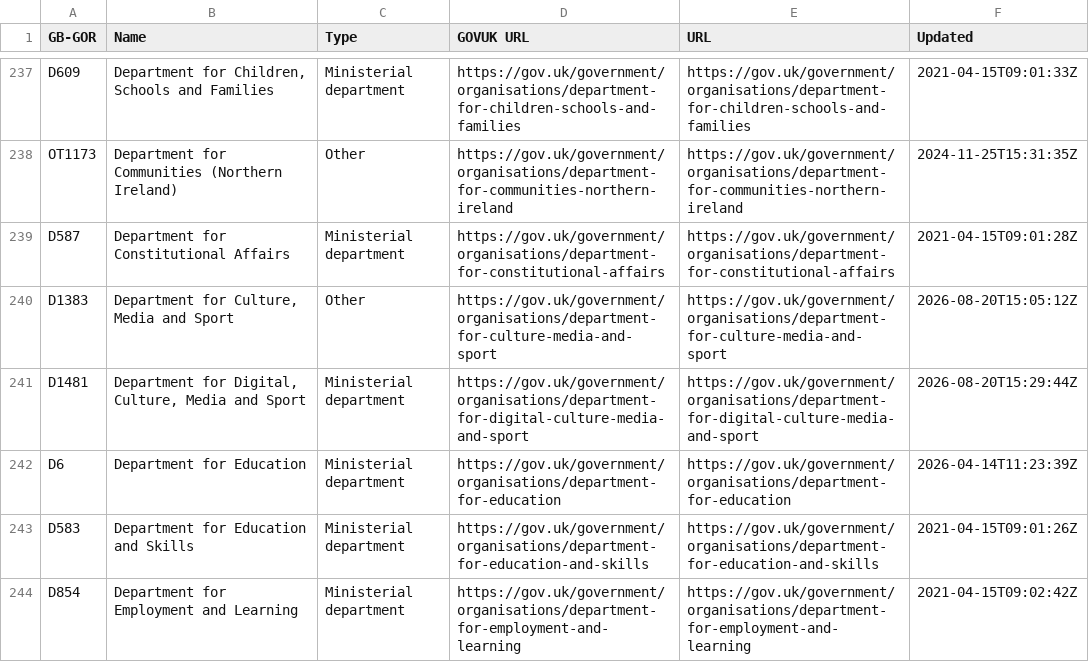
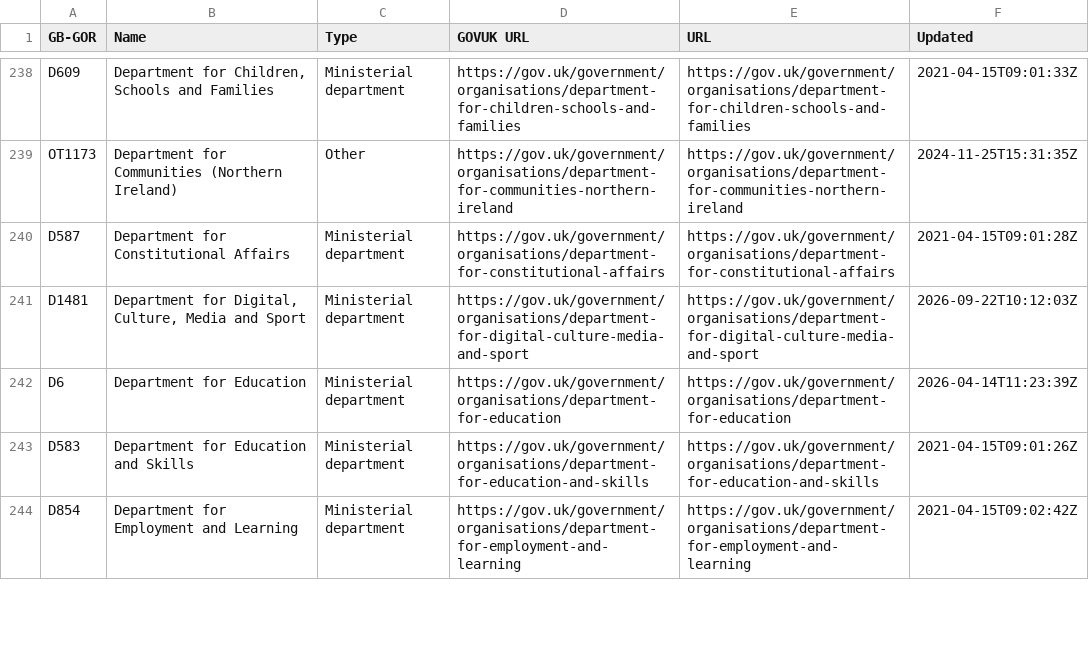
Before and after one commit to odileeds/uk-government-organisations, a CSV file: gov.uk_api_organisations-augmented.csv, drawn as a sheet; only a part is shown, gaps mark what is left out; the diff covers the shown part only.

```diff
--- a/gov.uk_api_organisations-augmented.csv
+++ b/gov.uk_api_organisations-augmented.csv
@@ -239,4 +240,3 @@ OT1173,"Department for Communities (Northern Ireland)",Other,https://gov.uk/gove
 D587,"Department for Constitutional Affairs",Ministerial department,https://gov.uk/government/organisations/department-for-constitutional-affairs,https://gov.uk/government/organisations/department-for-constitutional-affairs,2021-04-15T09:01:28Z
-D1383,"Department for Culture, Media and Sport",Other,https://gov.uk/government/organisations/department-for-culture-media-and-sport,https://gov.uk/government/organisations/department-for-culture-media-and-sport,2026-08-20T15:05:12Z
-D1481,"Department for Digital, Culture, Media and Sport",Ministerial department,https://gov.uk/government/organisations/department-for-digital-culture-media-and-sport,https://gov.uk/government/organisations/department-for-digital-culture-media-and-sport,2026-08-20T15:29:44Z
+D1481,"Department for Digital, Culture, Media and Sport",Ministerial department,https://gov.uk/government/organisations/department-for-digital-culture-media-and-sport,https://gov.uk/government/organisations/department-for-digital-culture-media-and-sport,2026-09-22T10:12:03Z
 D6,"Department for Education",Ministerial department,https://gov.uk/government/organisations/department-for-education,https://gov.uk/government/organisations/department-for-education,2026-04-14T11:23:39Z
```
Also changed, not shown: 5 added rows, 3 removed rows and 20 edited cells elsewhere in this file, gov.uk_api_organisations-augmented.tsv, gov.uk_government_organisations-augmented.csv, 6 other files.
